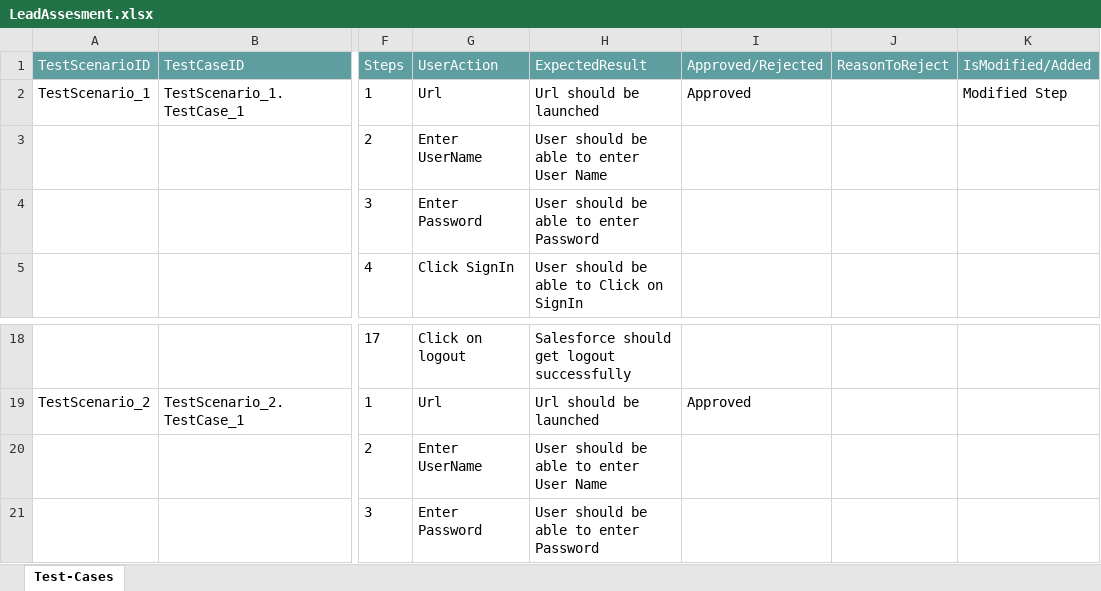
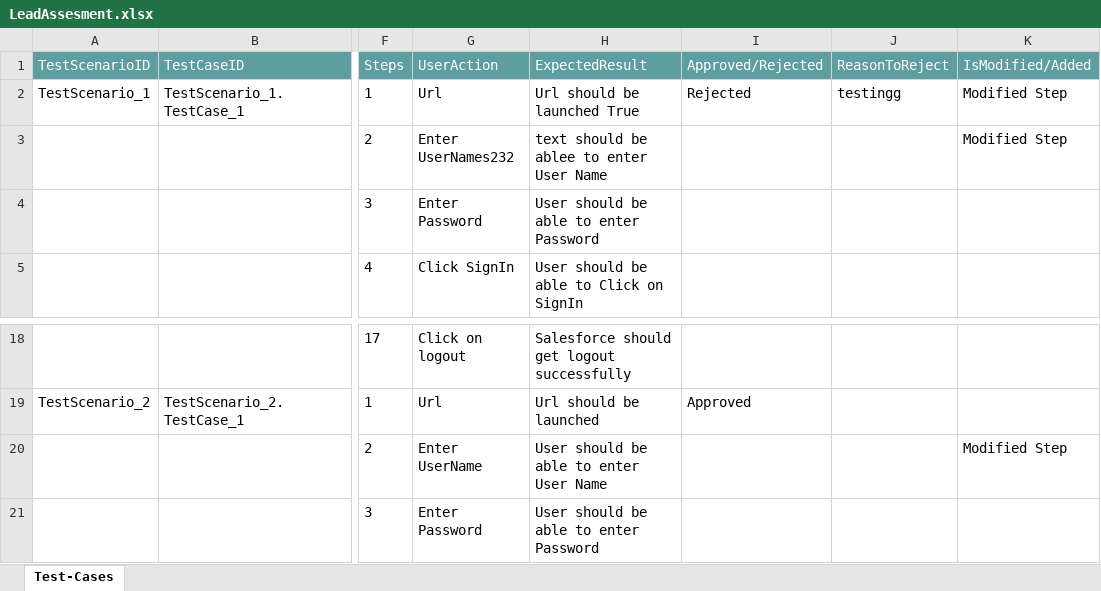
Before and after one commit to ShaikMohamedIrfan/Traning, an Excel workbook: LeadAssesment.xlsx, sheet Test-Cases, drawn as a sheet; only a part is shown, gaps mark what is left out; values as stored, in another font and other column widths than the file's, no borders; table styles not drawn; the diff names each change by its address in the sheet, - before the commit and + after, or states it on an @@ line.

Commit message:
Add files via upload

```diff
--- a/LeadAssesment.xlsx (sheet Test-Cases)
+++ b/LeadAssesment.xlsx (sheet Test-Cases)
-H2 (ExpectedResult): Url should be launched
+H2 (ExpectedResult): Url should be launched True
-I2 (Approved/Rejected): Approved
+I2 (Approved/Rejected): Rejected
-J2 (ReasonToReject): (empty)
+J2 (ReasonToReject): testingg
-G3 (UserAction): Enter UserName
+G3 (UserAction): Enter UserNames232
-H3 (ExpectedResult): User should be able to enter User Name
+H3 (ExpectedResult): text should be ablee to enter User Name
-K3 (IsModified/Added): (empty)
+K3 (IsModified/Added): Modified Step
-K20 (IsModified/Added): (empty)
+K20 (IsModified/Added): Modified Step
```
